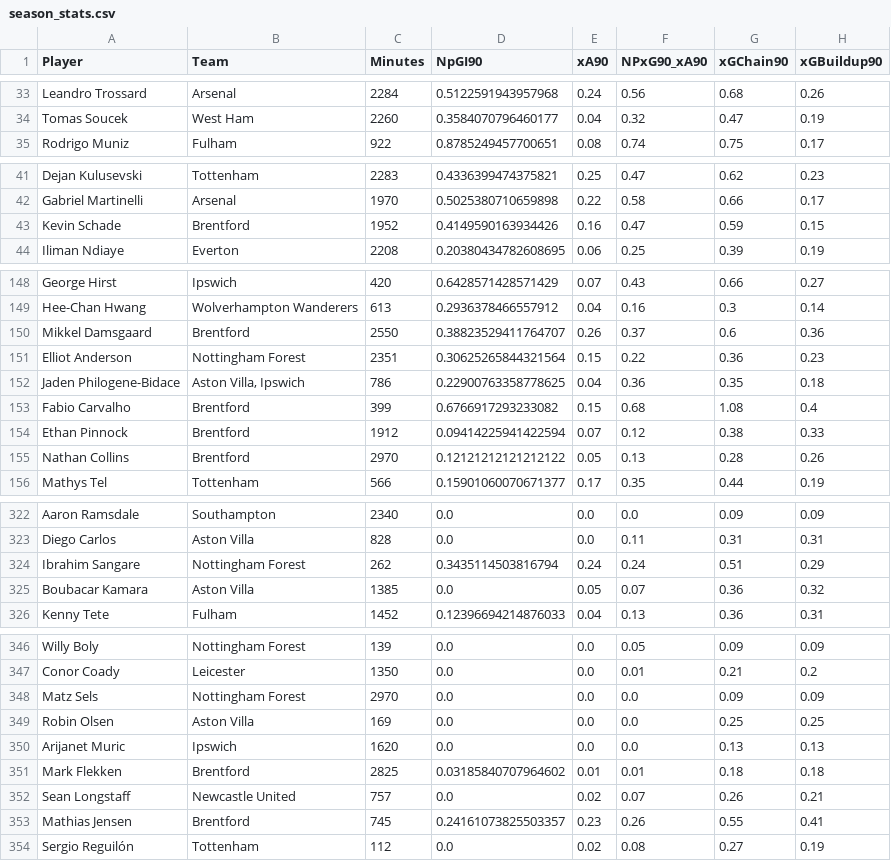
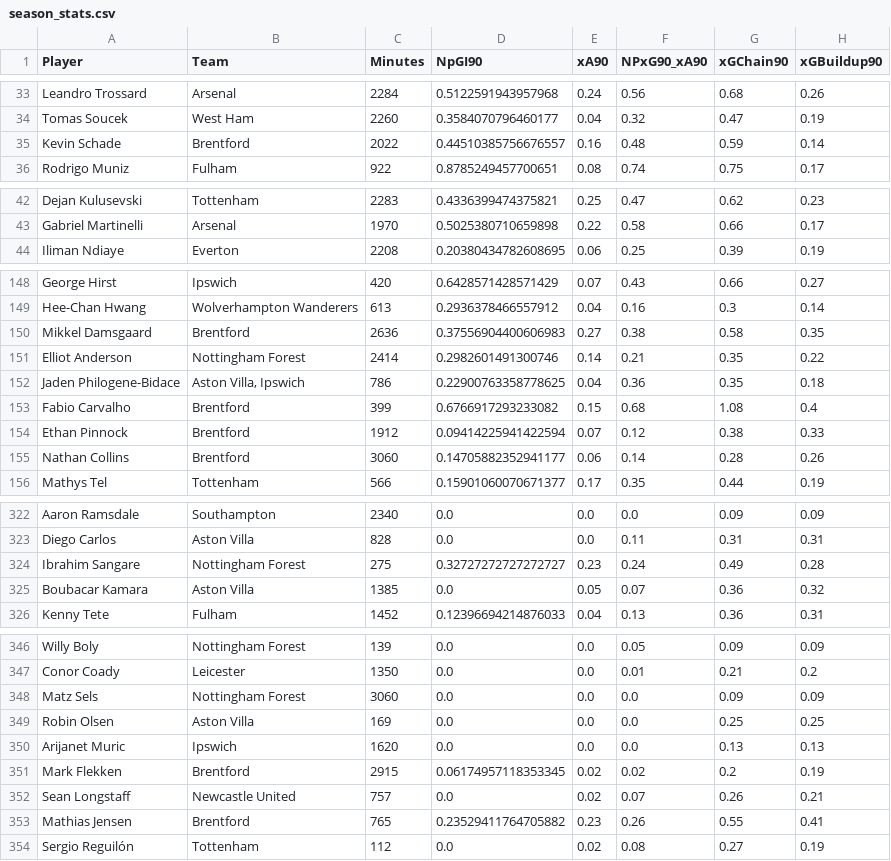
Before and after one commit to oforiik/fpl-assistant, a CSV file: data/season_stats.csv, drawn as a sheet; only a part is shown, gaps mark what is left out; the diff covers the shown part only.

```diff
--- a/data/season_stats.csv
+++ b/data/season_stats.csv
@@ -34,2 +34,3 @@ Leandro Trossard,Arsenal,2284,0.5122591943957968,0.24,0.56,0.68,0.26
 Tomas Soucek,West Ham,2260,0.3584070796460177,0.04,0.32,0.47,0.19
+Kevin Schade,Brentford,2022,0.44510385756676557,0.16,0.48,0.59,0.14
 Rodrigo Muniz,Fulham,922,0.8785249457700651,0.08,0.74,0.75,0.17
@@ -42,3 +43,2 @@ Dejan Kulusevski,Tottenham,2283,0.4336399474375821,0.25,0.47,0.62,0.23
 Gabriel Martinelli,Arsenal,1970,0.5025380710659898,0.22,0.58,0.66,0.17
-Kevin Schade,Brentford,1952,0.4149590163934426,0.16,0.47,0.59,0.15
 Iliman Ndiaye,Everton,2208,0.20380434782608695,0.06,0.25,0.39,0.19
@@ -149,4 +149,4 @@ George Hirst,Ipswich,420,0.6428571428571429,0.07,0.43,0.66,0.27
 Hee-Chan Hwang,Wolverhampton Wanderers,613,0.2936378466557912,0.04,0.16,0.3,0.14
-Mikkel Damsgaard,Brentford,2550,0.38823529411764707,0.26,0.37,0.6,0.36
-Elliot Anderson,Nottingham Forest,2351,0.30625265844321564,0.15,0.22,0.36,0.23
+Mikkel Damsgaard,Brentford,2636,0.37556904400606983,0.27,0.38,0.58,0.35
+Elliot Anderson,Nottingham Forest,2414,0.2982601491300746,0.14,0.21,0.35,0.22
 Jaden Philogene-Bidace,"Aston Villa, Ipswich",786,0.22900763358778625,0.04,0.36,0.35,0.18
@@ -154,3 +154,3 @@ Fabio Carvalho,Brentford,399,0.6766917293233082,0.15,0.68,1.08,0.4
 Ethan Pinnock,Brentford,1912,0.09414225941422594,0.07,0.12,0.38,0.33
-Nathan Collins,Brentford,2970,0.12121212121212122,0.05,0.13,0.28,0.26
+Nathan Collins,Brentford,3060,0.14705882352941177,0.06,0.14,0.28,0.26
 Mathys Tel,Tottenham,566,0.15901060070671377,0.17,0.35,0.44,0.19
@@ -323,3 +323,3 @@ Aaron Ramsdale,Southampton,2340,0.0,0.0,0.0,0.09,0.09
 Diego Carlos,Aston Villa,828,0.0,0.0,0.11,0.31,0.31
-Ibrahim Sangare,Nottingham Forest,262,0.3435114503816794,0.24,0.24,0.51,0.29
+Ibrahim Sangare,Nottingham Forest,275,0.32727272727272727,0.23,0.24,0.49,0.28
 Boubacar Kamara,Aston Villa,1385,0.0,0.05,0.07,0.36,0.32
@@ -347,8 +347,8 @@ Willy Boly,Nottingham Forest,139,0.0,0.0,0.05,0.09,0.09
 Conor Coady,Leicester,1350,0.0,0.0,0.01,0.21,0.2
-Matz Sels,Nottingham Forest,2970,0.0,0.0,0.0,0.09,0.09
+Matz Sels,Nottingham Forest,3060,0.0,0.0,0.0,0.09,0.09
 Robin Olsen,Aston Villa,169,0.0,0.0,0.0,0.25,0.25
 Arijanet Muric,Ipswich,1620,0.0,0.0,0.0,0.13,0.13
-Mark Flekken,Brentford,2825,0.03185840707964602,0.01,0.01,0.18,0.18
+Mark Flekken,Brentford,2915,0.06174957118353345,0.02,0.02,0.2,0.19
 Sean Longstaff,Newcastle United,757,0.0,0.02,0.07,0.26,0.21
-Mathias Jensen,Brentford,745,0.24161073825503357,0.23,0.26,0.55,0.41
+Mathias Jensen,Brentford,765,0.23529411764705882,0.23,0.26,0.55,0.41
 Sergio Reguilón,Tottenham,112,0.0,0.02,0.08,0.27,0.19
```
Also changed, not shown: 85 edited cells elsewhere in this file, data/form_stats.csv.
